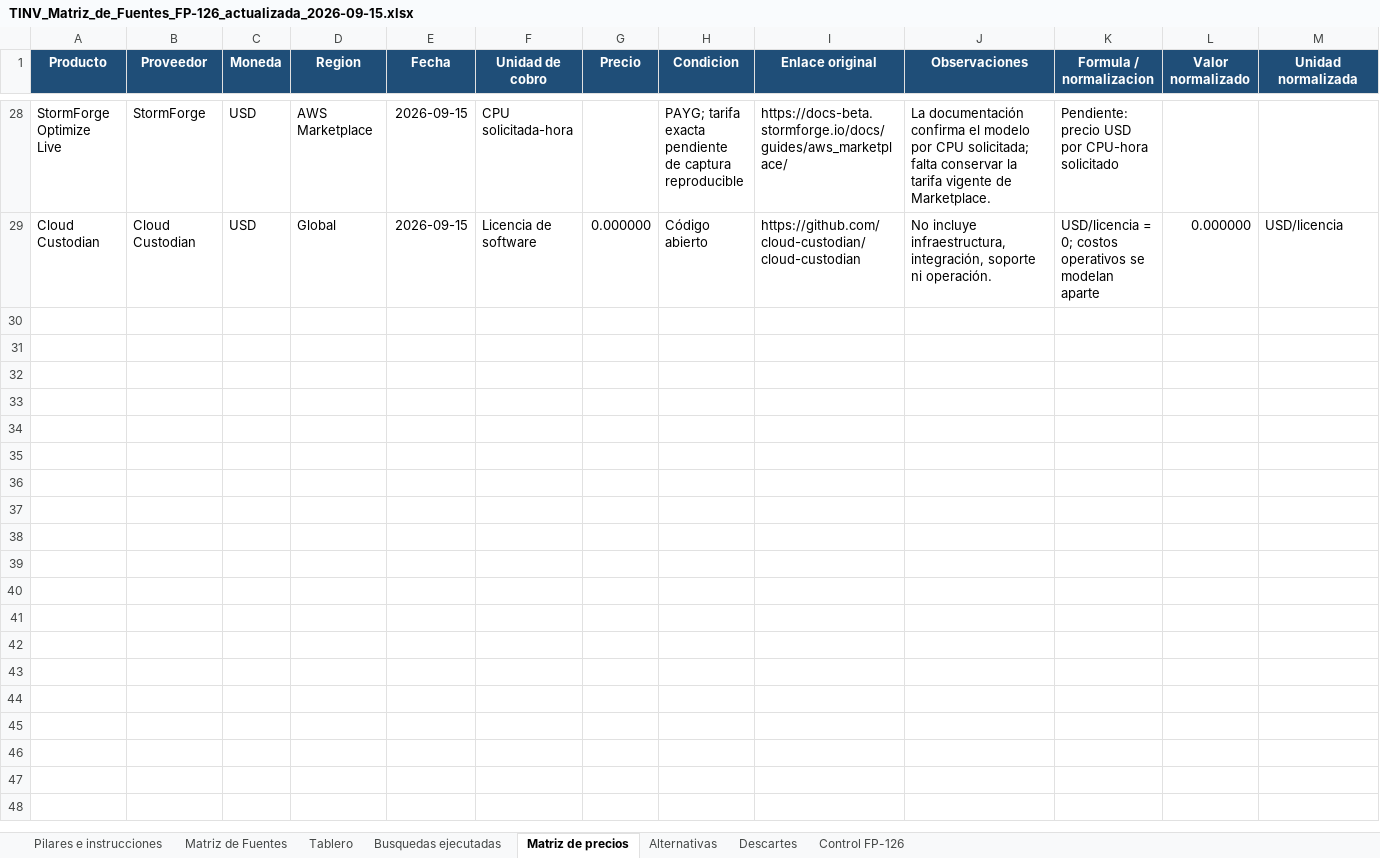
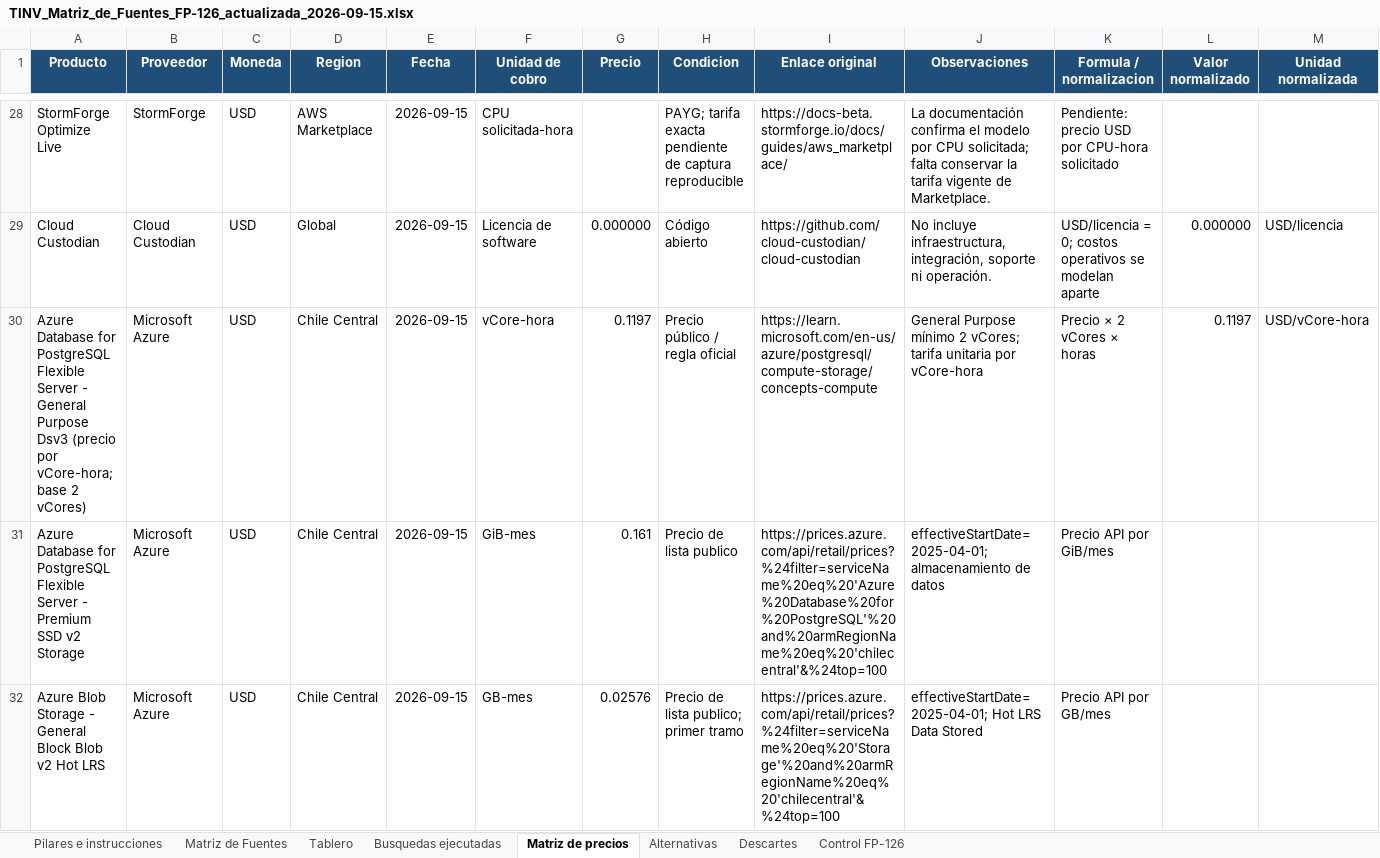
Before and after one commit to TheVillegas/FEP-INVESTIGACION, an Excel workbook: FP-48 TINV02/TINV_Matriz_de_Fuentes_FP-126_actualizada_2026-09-15.xlsx, sheet Matriz de precios, drawn as a sheet; only a part is shown, gaps mark what is left out; values as stored, in another font and other column widths than the file's, no borders; the diff covers the shown part only; the diff names each change by its address in the sheet, - before the commit and + after, or states it on an @@ line.

```diff
--- a/FP-48 TINV02/TINV_Matriz_de_Fuentes_FP-126_actualizada_2026-09-15.xlsx (sheet Matriz de precios)
+++ b/FP-48 TINV02/TINV_Matriz_de_Fuentes_FP-126_actualizada_2026-09-15.xlsx (sheet Matriz de precios)
+row 30: Azure Database for PostgreSQL Flexible Server - General Purpose Dsv3 (precio por vCore-hora; base 2 vCores) | Microsoft Azure | USD | Chile Central | 2026-09-15 | vCore-hora | 0.1197 | Precio público / regla oficial | https://learn.microsoft.com/en-us/azure/postgresql/compute-storage/concepts-compute | General Purpose mínimo 2 vCores; tarifa unitaria por vCore-hora | Precio × 2 vCores × horas | 0.1197 | USD/vCore-hora
+row 31: Azure Database for PostgreSQL Flexible Server - Premium SSD v2 Storage | Microsoft Azure | USD | Chile Central | 2026-09-15 | GiB-mes | 0.161 | Precio de lista publico | https://prices.azure.com/api/retail/prices?%24filter=serviceName%20eq%20'Azure%20Database%20for%20PostgreSQL'%20and%20armRegionName%20eq%20'chilecentral'&%24top=100 | effectiveStartDate=2025-04-01; almacenamiento de datos | Precio API por GiB/mes
+row 32: Azure Blob Storage - General Block Blob v2 Hot LRS | Microsoft Azure | USD | Chile Central | 2026-09-15 | GB-mes | 0.02576 | Precio de lista publico; primer tramo | https://prices.azure.com/api/retail/prices?%24filter=serviceName%20eq%20'Storage'%20and%20armRegionName%20eq%20'chilecentral'&%24top=100 | effectiveStartDate=2025-04-01; Hot LRS Data Stored | Precio API por GB/mes
```
Also changed, not shown: 9 added rows elsewhere in this sheet, sheet Matriz de Fuentes, sheet Control FP-126, sheet Tablero, formulas that keep their value, docs/fp-183/modelo-tco-linea-base-5-anos.xlsx, 4 other files.
